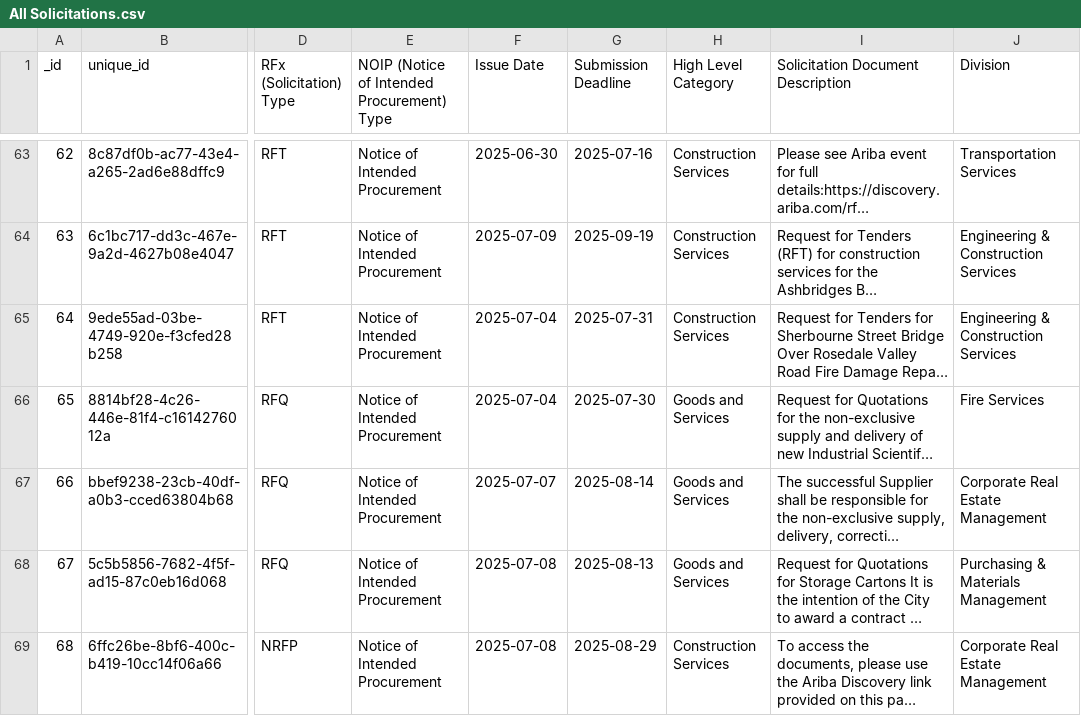
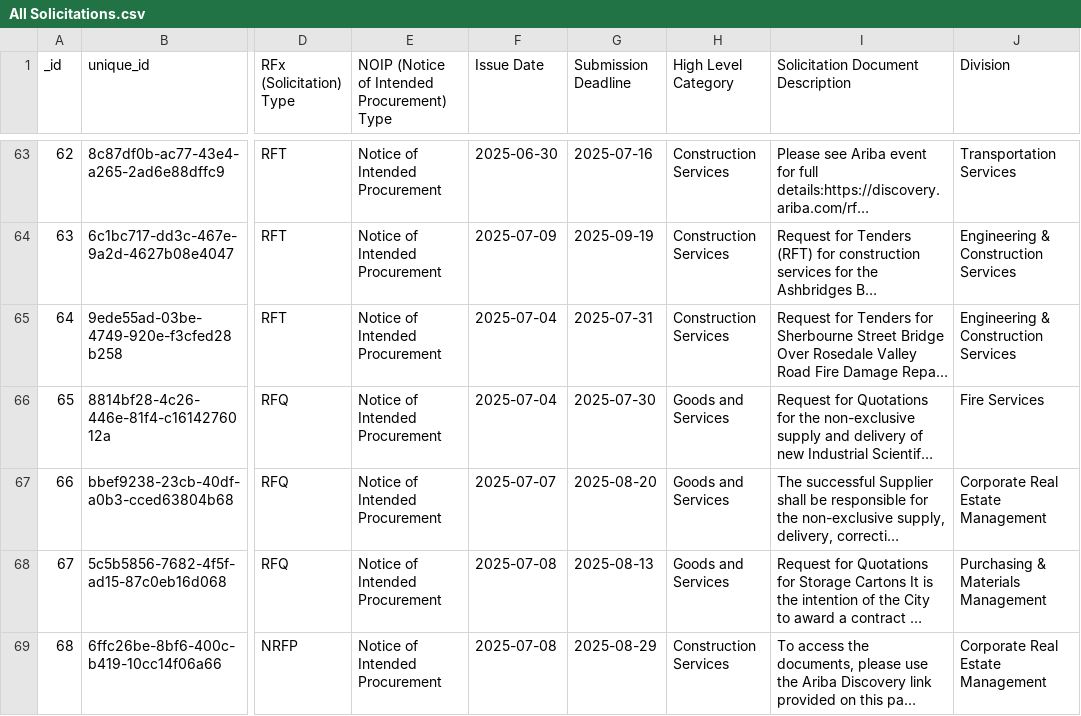
Before and after one commit to RamVasuthevan/city-of-toronto-contracts-data, a CSV file: All Solicitations.csv, drawn as a sheet; only a part is shown, gaps mark what is left out; long unchanged cells end in …; the diff names each change by its address in the sheet, - before the commit and + after, or states it on an @@ line.

```diff
--- a/All Solicitations.csv
+++ b/All Solicitations.csv
-G67 (Submission Deadline): 2025-08-14
+G67 (Submission Deadline): 2025-08-20
```
Also changed, not shown: 1 other file.
